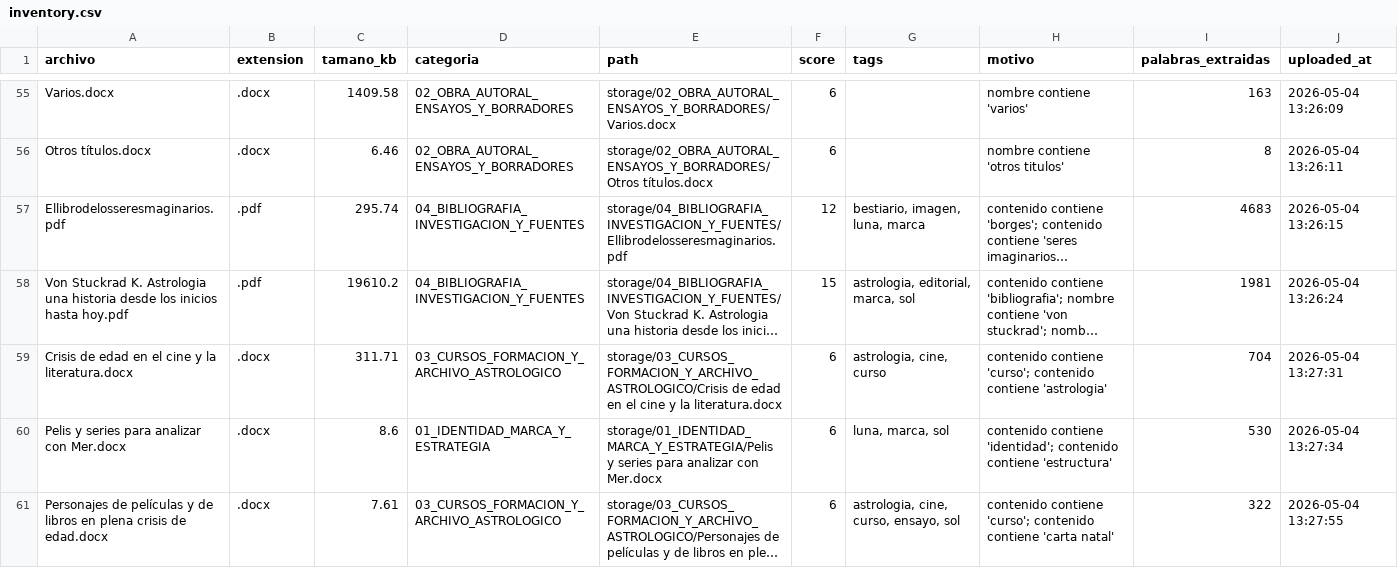
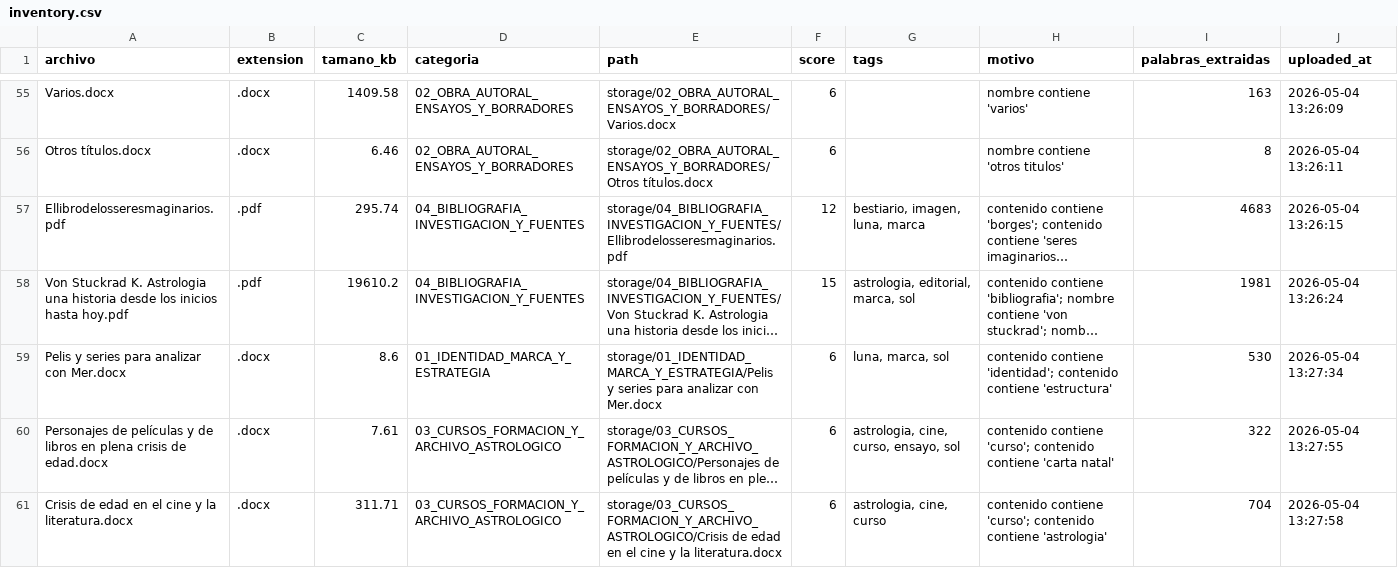
Before and after one commit to brandatta/casamatriz, a CSV file: data/inventory.csv, drawn as a sheet; only a part is shown, gaps mark what is left out; long unchanged cells end in …; removed rows and columns are numbered as before the commit, all else as after; the diff names each change by its address in the sheet, - before the commit and + after, or states it on an @@ line.

Commit message:
Actualizar inventario Casa Matriz

```diff
--- a/data/inventory.csv
+++ b/data/inventory.csv
-row 59: Crisis de edad en el cine y la literatura.docx | .docx | 311.71 | 03_CURSOS_FORMACION_Y_ARCHIVO_ASTROLOGICO | storage/03_CURSOS_FORMACION_Y_ARCHIVO_ASTROLOGICO/Crisis de edad en el cine y la literatura.docx | 6 | astrologia, cine, curso | contenido contiene 'curso'; contenido contiene 'astrologia' | 704 | 2026-05-04 13:27:31
+row 61: Crisis de edad en el cine y la literatura.docx | .docx | 311.71 | 03_CURSOS_FORMACION_Y_ARCHIVO_ASTROLOGICO | storage/03_CURSOS_FORMACION_Y_ARCHIVO_ASTROLOGICO/Crisis de edad en el cine y la literatura.docx | 6 | astrologia, cine, curso | contenido contiene 'curso'; contenido contiene 'astrologia' | 704 | 2026-05-04 13:27:58
```
